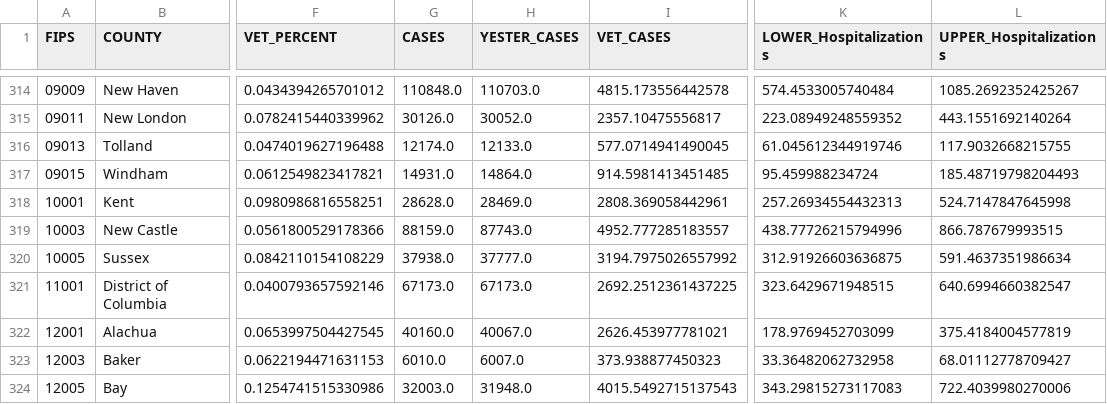
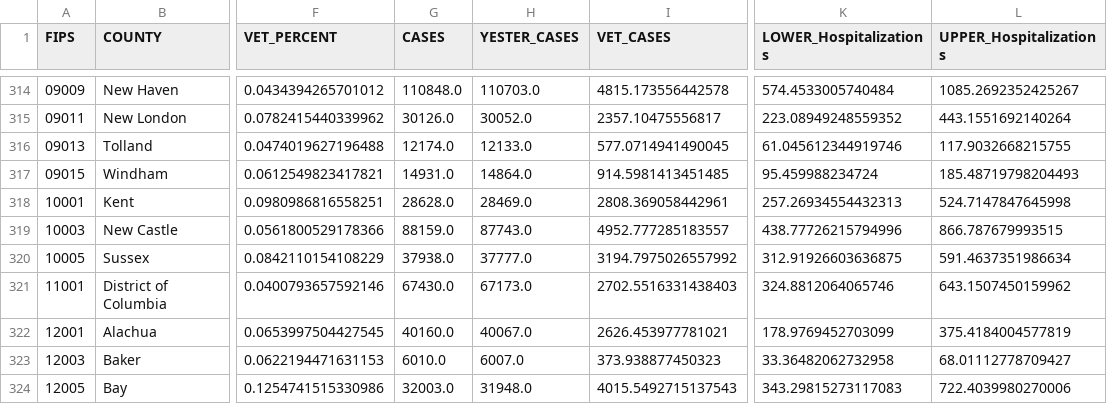
Before and after one commit to Sharma6614/VACCTTest, a CSV file: CountyVACOVID.csv, drawn as a sheet; only a part is shown, gaps mark what is left out; the diff names each change by its address in the sheet, - before the commit and + after, or states it on an @@ line.

```diff
--- a/CountyVACOVID.csv
+++ b/CountyVACOVID.csv
-G321 (CASES): 67173.0
+G321 (CASES): 67430.0
-I321 (VET_CASES): 2692.2512361437225
+I321 (VET_CASES): 2702.5516331438403
-K321 (LOWER_Hospitalizations): 323.6429671948515
+K321 (LOWER_Hospitalizations): 324.8812064065746
-L321 (UPPER_Hospitalizations): 640.6994660382547
+L321 (UPPER_Hospitalizations): 643.1507450159962
```
Also changed, not shown: CCTVAChart2.csv, VAChart.csv.
